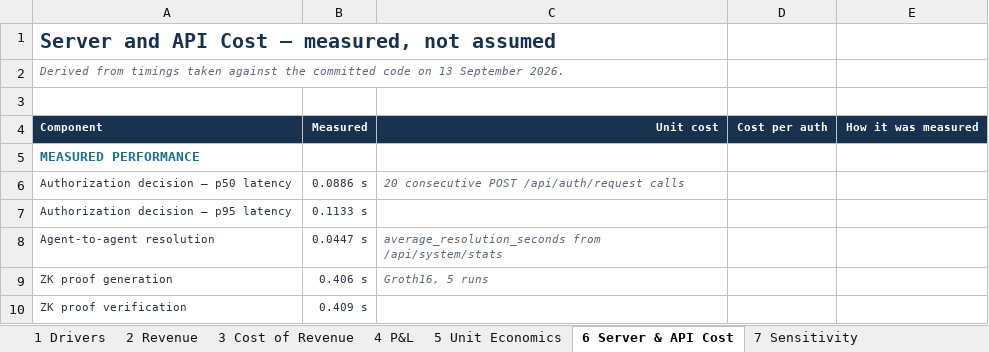
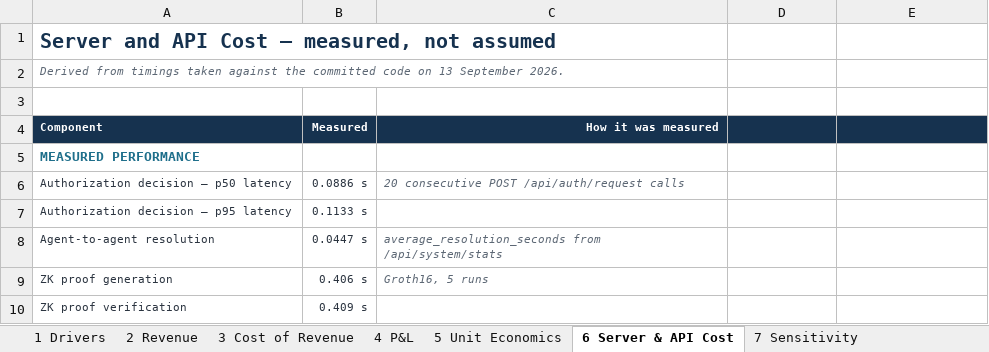
Before and after one commit to hwangus922/AI2O-Pavo-Cloud, an Excel workbook: submission/Pavo_Cloud_3Yr_Financial_Model.xlsx, sheet 6 Server & API Cost, drawn as a sheet; only a part is shown; values as stored, in another font and other column widths than the file's, no borders; the diff names each change by its address in the sheet, - before the commit and + after, or states it on an @@ line.

```diff
--- a/submission/Pavo_Cloud_3Yr_Financial_Model.xlsx (sheet 6 Server & API Cost)
+++ b/submission/Pavo_Cloud_3Yr_Financial_Model.xlsx (sheet 6 Server & API Cost)
-C4: Unit cost
+C4: How it was measured
-D4: Cost per auth
+D4: (empty)
-E4: How it was measured
+E4: (empty)
```
Also changed, not shown: sheet 2 Revenue, sheet 1 Drivers, 8 other files.
